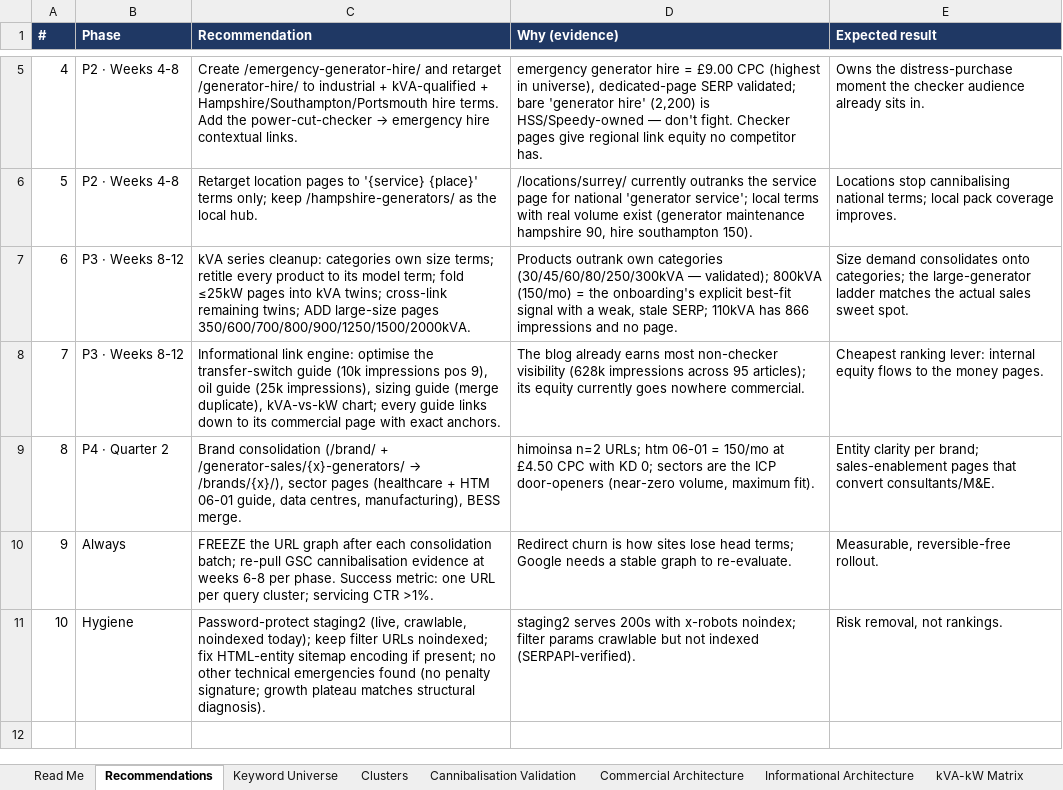
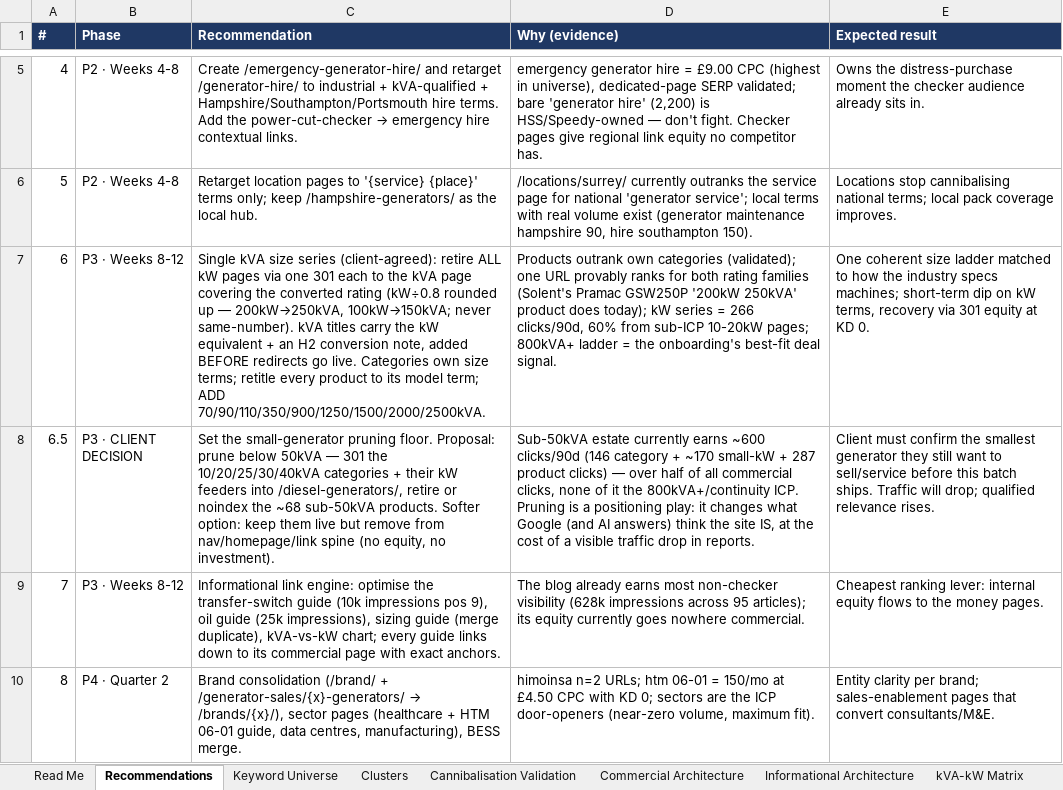
Before and after one commit to tenterms/seoplanner, an Excel workbook: Solent-Power-SEO-Plan-Content-Research.xlsx, sheet Recommendations, drawn as a sheet; only a part is shown, gaps mark what is left out; the shorter side is filled out with more unchanged rows; values as stored, in another font and other column widths than the file's, no borders; the diff names each change by its address in the sheet, - before the commit and + after, or states it on an @@ line.

```diff
--- a/Solent-Power-SEO-Plan-Content-Research.xlsx (sheet Recommendations)
+++ b/Solent-Power-SEO-Plan-Content-Research.xlsx (sheet Recommendations)
-C7 (Recommendation): kVA series cleanup: categories own size terms; retitle every product to its model term; fold ≤25kW pages into kVA twins; cross-link remaining twins; ADD large-size pages 350/600/700/800/900/1250/1500/2000kVA.
+C7 (Recommendation): Single kVA size series (client-agreed): retire ALL kW pages via one 301 each to the kVA page covering the converted rating (kW÷0.8 rounded up — 200kW→250kVA, 100kW→150kVA; never same-number). kVA titles carry the kW equivalent + an H2 conversion note, added BEFORE redirects go live. Categories own size terms; retitle every product to its model term; ADD 70/90/110/350/900/1250/1500/2000/2500kVA.
-D7 (Why (evidence)): …own categories (30/45/60/80/250/300kVA — validated); 800kVA (150/mo) = the onboarding's explicit best-fit signal with a weak, stale SERP; 110kVA has 866 impressions and no page.
+D7 (Why (evidence)): …own categories (validated); one URL provably ranks for both rating families (Solent's Pramac GSW250P '200kW 250kVA' product does today); kW series = 266 clicks/90d, 60% from sub-ICP 10-20kW pages; 800kVA+ ladder = the onboarding's best-fit deal signal.
-E7 (Expected result): Size demand consolidates onto categories; the large-generator ladder matches the actual sales sweet spot.
+E7 (Expected result): One coherent size ladder matched to how the industry specs machines; short-term dip on kW terms, recovery via 301 equity at KD 0.
+row 8: 6.5 | P3 · CLIENT DECISION | Set the small-generator pruning floor. Proposal: prune below 50kVA — 301 the 10/20/25/30/40kVA categories + their kW feeders into /diesel-generators/, retire or noindex the ~68 sub-50kVA products. Softer option: keep them live but remove from nav/homepage/link spine (no equity, no investment). | Sub-50kVA estate currently earns ~600 clicks/90d (146 category + ~170 small-kW + 287 product clicks) — over half of all commercial clicks, none of it the 800kVA+/continuity ICP. Pruning is a positioning play: it changes what Google (and AI answers) think the site IS, at the cost of a visible traffic drop in reports. | Client must confirm the smallest generator they still want to sell/service before this batch ships. Traffic will drop; qualified relevance rises.
```
Also changed, not shown: sheet kVA-kW Matrix, sheet Per-Page Checklist, sheet Commercial Architecture, sheet Linking & Global Rules, sheet Cannibalisation Validation, 1 other file.
